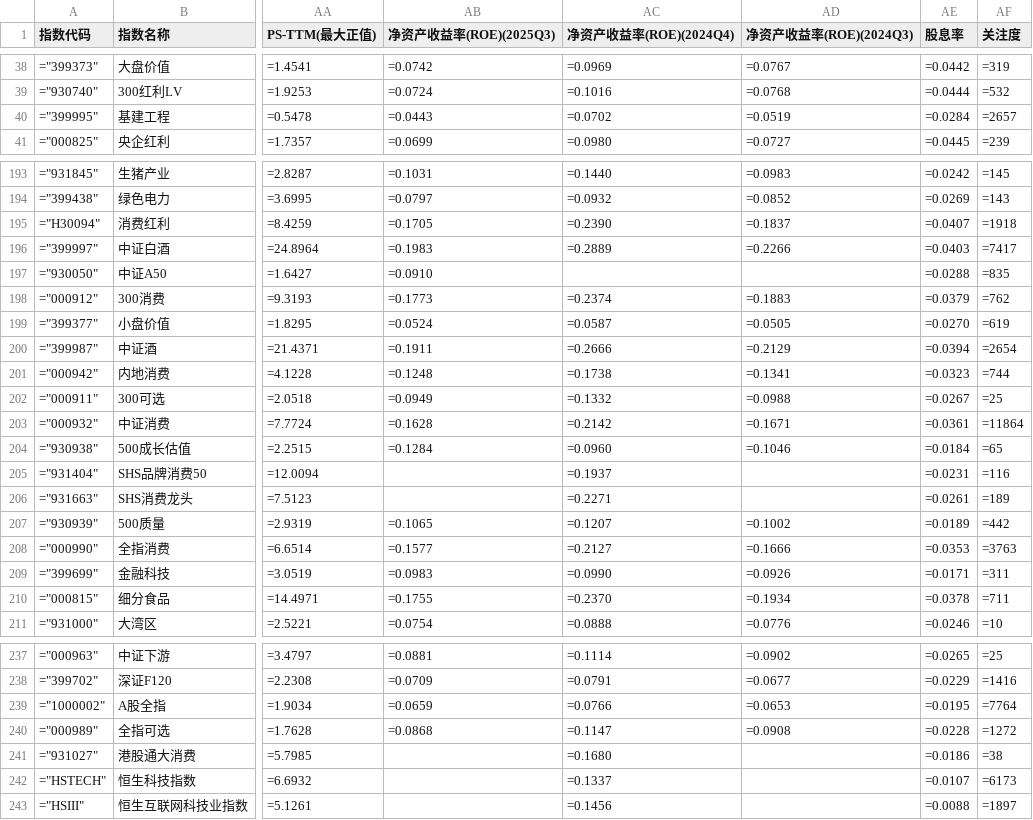
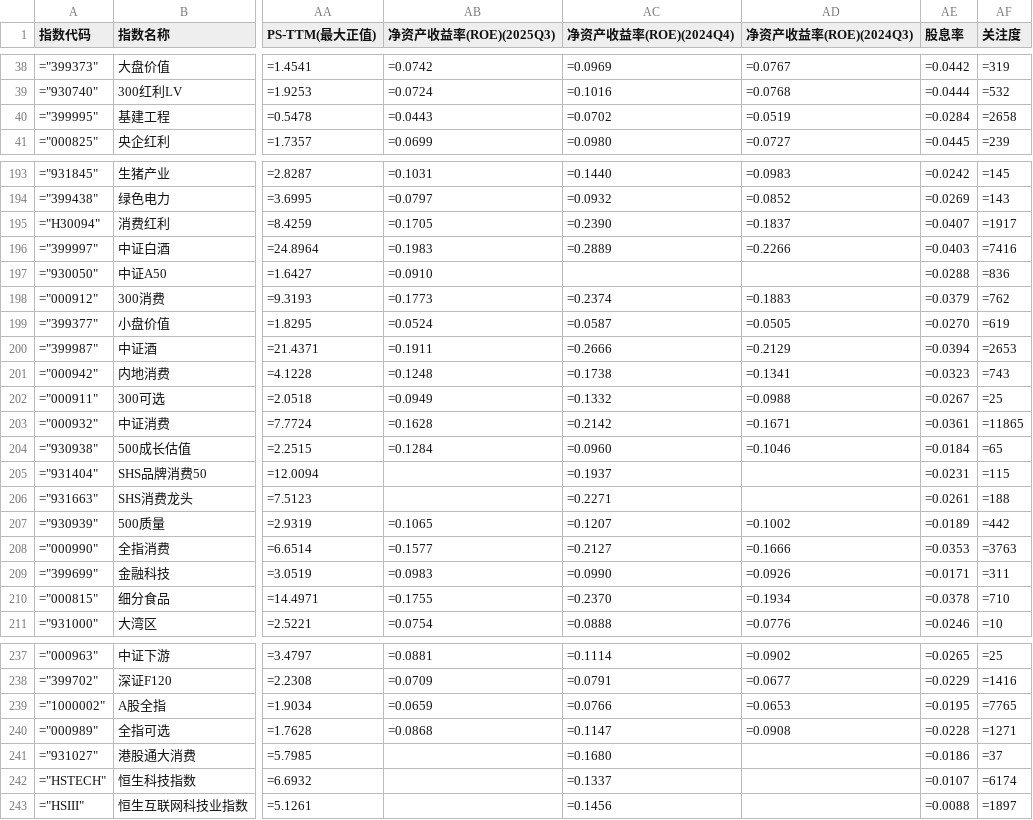
Before and after one commit to cxyo/fund, a CSV file: 2026-01-09.csv, drawn as a sheet; only a part is shown, gaps mark what is left out; the diff covers the shown part only; the diff names each change by its address in the sheet, - before the commit and + after, or states it on an @@ line.

```diff
--- a/2026-01-09.csv
+++ b/2026-01-09.csv
-AF40 (关注度): =2657
+AF40 (关注度): =2658
-AF195 (关注度): =1918
+AF195 (关注度): =1917
-AF196 (关注度): =7417
+AF196 (关注度): =7416
-AF197 (关注度): =835
+AF197 (关注度): =836
-AF200 (关注度): =2654
+AF200 (关注度): =2653
-AF201 (关注度): =744
+AF201 (关注度): =743
-AF203 (关注度): =11864
+AF203 (关注度): =11865
-AF205 (关注度): =116
+AF205 (关注度): =115
-AF206 (关注度): =189
+AF206 (关注度): =188
-AF210 (关注度): =711
+AF210 (关注度): =710
-AF239 (关注度): =7764
+AF239 (关注度): =7765
-AF240 (关注度): =1272
+AF240 (关注度): =1271
-AF241 (关注度): =38
+AF241 (关注度): =37
-AF242 (关注度): =6173
+AF242 (关注度): =6174
```
Also changed, not shown: 69 edited cells elsewhere in this file, 7 other files.
